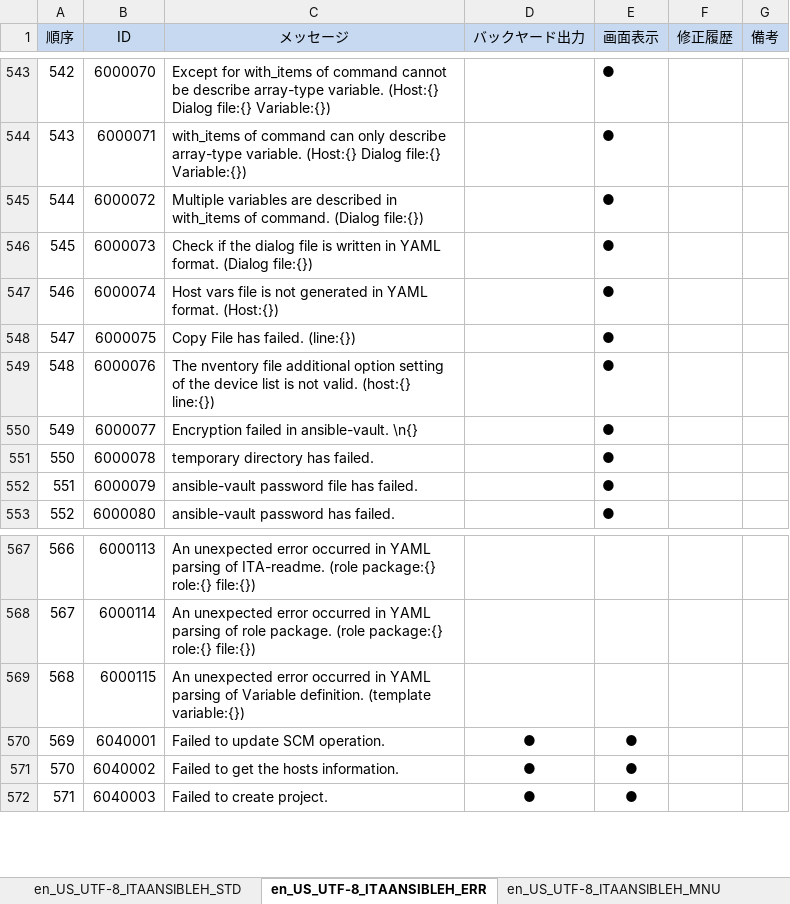
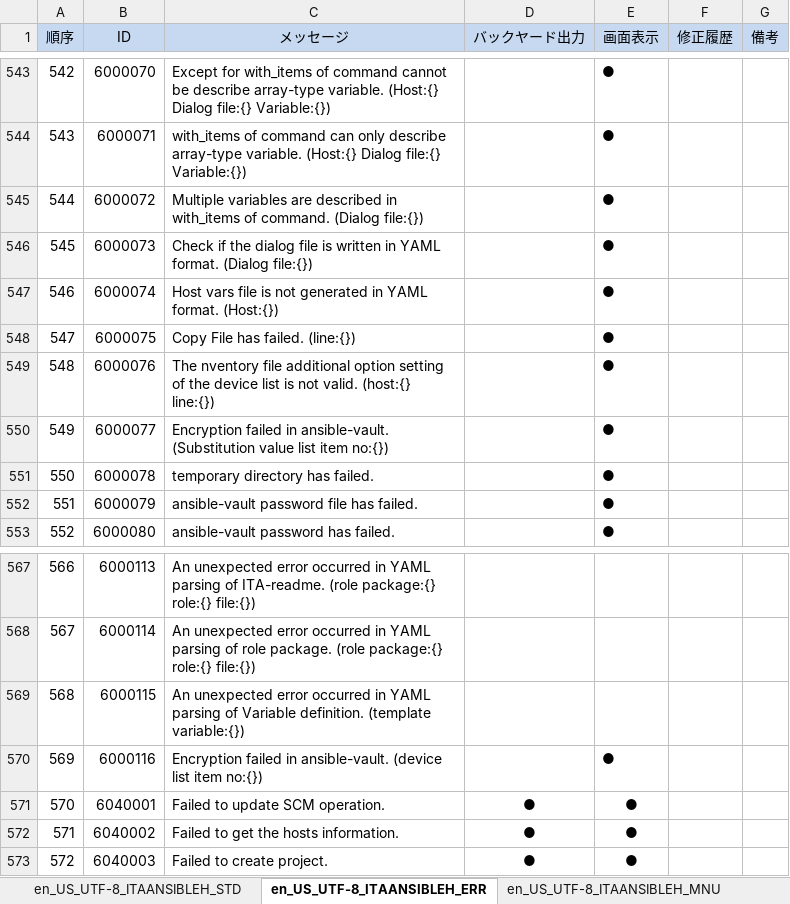
Before and after one commit to exastro-suite/it-automation, an Excel workbook: ky_message_seeds/ansible_driver/en_US_message_PHP.xlsm, sheet en_US_UTF-8_ITAANSIBLEH_ERR, drawn as a sheet; only a part is shown, gaps mark what is left out; values as stored, in another font and other column widths than the file's, no borders; addresses are those after the commit; the diff names each change by its address in the sheet, - before the commit and + after, or states it on an @@ line.

```diff
--- a/ky_message_seeds/ansible_driver/en_US_message_PHP.xlsm (sheet en_US_UTF-8_ITAANSIBLEH_ERR)
+++ b/ky_message_seeds/ansible_driver/en_US_message_PHP.xlsm (sheet en_US_UTF-8_ITAANSIBLEH_ERR)
-C550 (メッセージ): …in ansible-vault. \n{}
+C550 (メッセージ): …in ansible-vault. (Substitution value list item no:{})
+row 570: 569 | 6000116 | Encryption failed in ansible-vault. (device list item no:{}) |  | ●
@@ column A (順序) renumbered from row 571 down @@
```
Also changed, not shown: sheet en_US_UTF-8_ITAANSIBLEH_MNU, ky_message_seeds/ansible_driver/ja_JP_message_PHP.xlsm, 10 other files.
